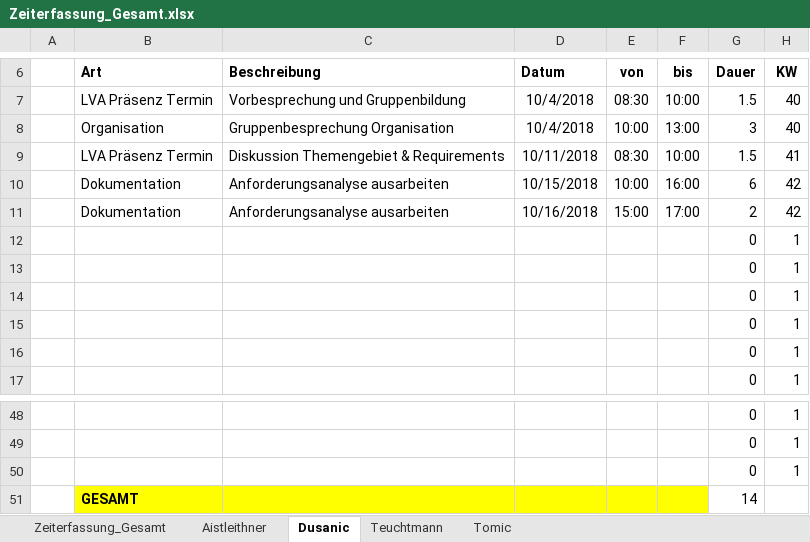
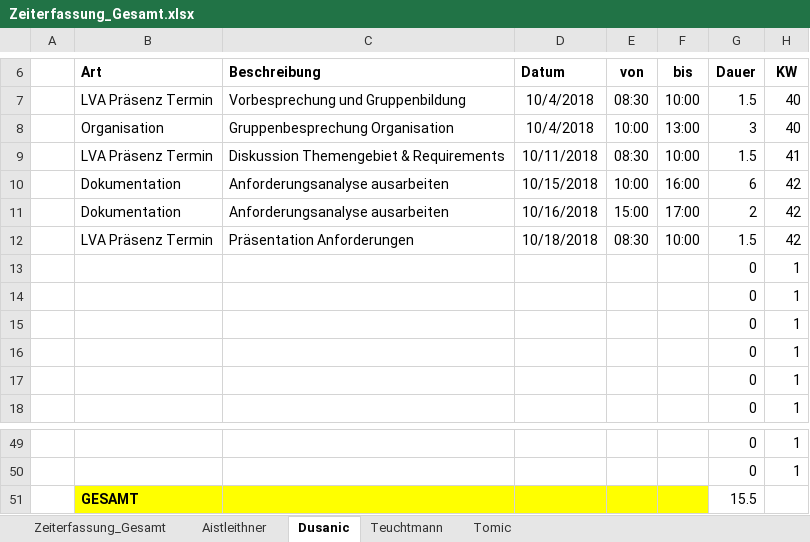
Before and after one commit to aistleithnera/258321_DKE_PR, an Excel workbook: Zeiterfassung/Zeiterfassung_Gesamt.xlsx, sheet Dusanic, drawn as a sheet; only a part is shown, gaps mark what is left out; values as stored, in another font and other column widths than the file's, no borders; table styles not drawn; removed rows and columns are numbered as before the commit, all else as after; the diff names each change by its address in the sheet, - before the commit and + after, or states it on an @@ line.

```diff
--- a/Zeiterfassung/Zeiterfassung_Gesamt.xlsx (sheet Dusanic)
+++ b/Zeiterfassung/Zeiterfassung_Gesamt.xlsx (sheet Dusanic)
+row 12:  | LVA Präsenz Termin | Präsentation Anforderungen | 10/18/2018 | 08:30 | 10:00 | 1.5 | 42
-row 50:  |  |  |  |  |  | 0 | 1
-G51 (Dauer): 14
+G51 (Dauer): 15.5
```
Also changed, not shown: sheet Zeiterfassung_Gesamt, sheet Aistleithner, sheet Tomic, sheet Teuchtmann, charts or pictures.
